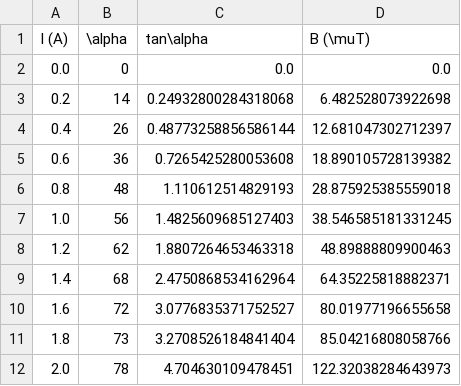
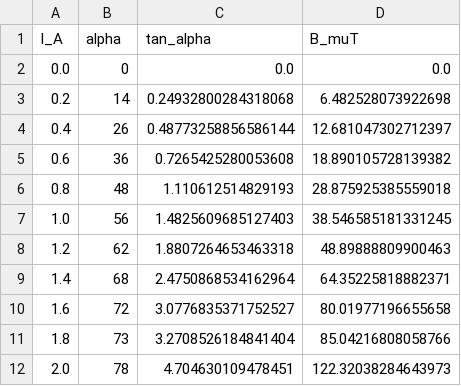
Before and after one commit to ibeuler/LAB-Reports, a CSV file: 4th_Experiment_INVESTIGATION_OF_THE_MAGNETIC_FEILD_OF_A_SOLENOID/DATA/Magnetic_Field_Outside_Solenoid_Table_3_1.csv, drawn as a sheet; removed rows and columns are numbered as before the commit, all else as after; the diff names each change by its address in the sheet, - before the commit and + after, or states it on an @@ line.

```diff
--- a/4th_Experiment_INVESTIGATION_OF_THE_MAGNETIC_FEILD_OF_A_SOLENOID/DATA/Magnetic_Field_Outside_Solenoid_Table_3_1.csv
+++ b/4th_Experiment_INVESTIGATION_OF_THE_MAGNETIC_FEILD_OF_A_SOLENOID/DATA/Magnetic_Field_Outside_Solenoid_Table_3_1.csv
-row 1: I (A) | \alpha | tan\alpha | B (\muT)
+row 1: I_A | alpha | tan_alpha | B_muT
```
Also changed, not shown: 4th_Experiment_INVESTIGATION_OF_THE_MAGNETIC_FEILD_OF_A_SOLENOID/DATA/Magnetic_Field_Inside_Solenoid_Table_3_12.csv, 13 other files.
